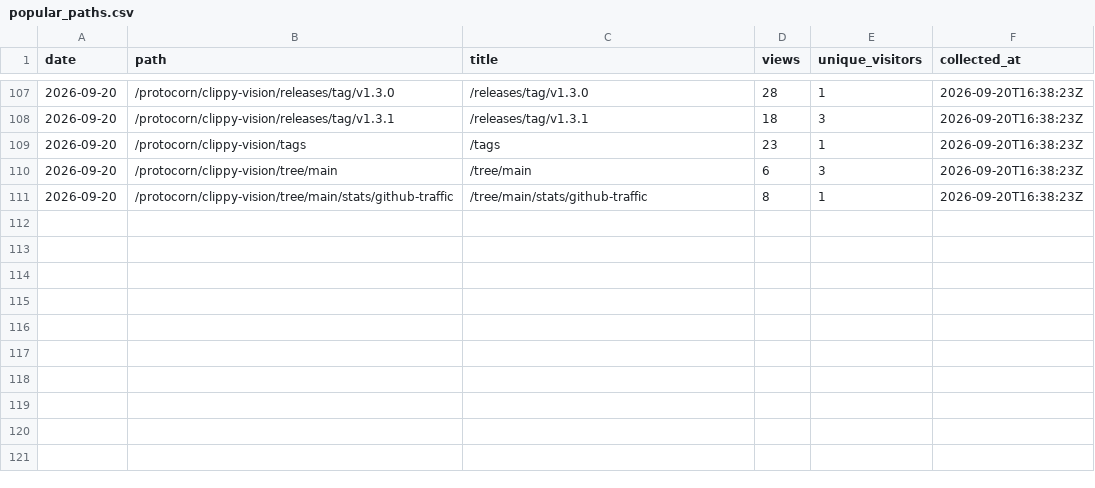
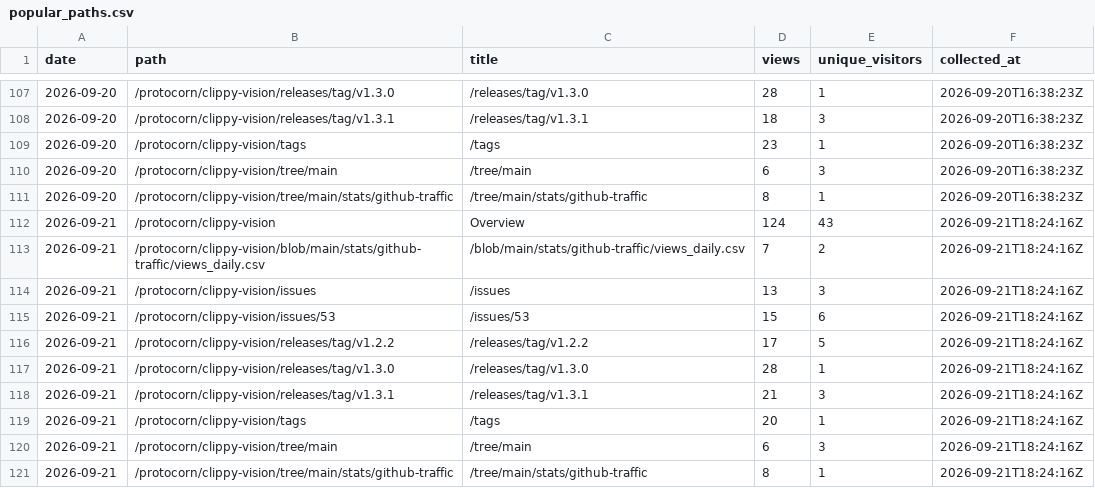
Before and after one commit to protocorn/clippy-vision, a CSV file: stats/github-traffic/popular_paths.csv, drawn as a sheet; only a part is shown, gaps mark what is left out; the diff names each change by its address in the sheet, - before the commit and + after, or states it on an @@ line.

```diff
--- a/stats/github-traffic/popular_paths.csv
+++ b/stats/github-traffic/popular_paths.csv
+row 112: 2026-09-21 | /protocorn/clippy-vision | Overview | 124 | 43 | 2026-09-21T18:24:16Z
+row 113: 2026-09-21 | /protocorn/clippy-vision/blob/main/stats/github-traffic/views_daily.csv | /blob/main/stats/github-traffic/views_daily.csv | 7 | 2 | 2026-09-21T18:24:16Z
+row 114: 2026-09-21 | /protocorn/clippy-vision/issues | /issues | 13 | 3 | 2026-09-21T18:24:16Z
+row 115: 2026-09-21 | /protocorn/clippy-vision/issues/53 | /issues/53 | 15 | 6 | 2026-09-21T18:24:16Z
+row 116: 2026-09-21 | /protocorn/clippy-vision/releases/tag/v1.2.2 | /releases/tag/v1.2.2 | 17 | 5 | 2026-09-21T18:24:16Z
+row 117: 2026-09-21 | /protocorn/clippy-vision/releases/tag/v1.3.0 | /releases/tag/v1.3.0 | 28 | 1 | 2026-09-21T18:24:16Z
+row 118: 2026-09-21 | /protocorn/clippy-vision/releases/tag/v1.3.1 | /releases/tag/v1.3.1 | 21 | 3 | 2026-09-21T18:24:16Z
+row 119: 2026-09-21 | /protocorn/clippy-vision/tags | /tags | 20 | 1 | 2026-09-21T18:24:16Z
+row 120: 2026-09-21 | /protocorn/clippy-vision/tree/main | /tree/main | 6 | 3 | 2026-09-21T18:24:16Z
+row 121: 2026-09-21 | /protocorn/clippy-vision/tree/main/stats/github-traffic | /tree/main/stats/github-traffic | 8 | 1 | 2026-09-21T18:24:16Z
```
Also changed, not shown: stats/github-traffic/clones_daily.csv, stats/github-traffic/referrers.csv, 3 other files.
